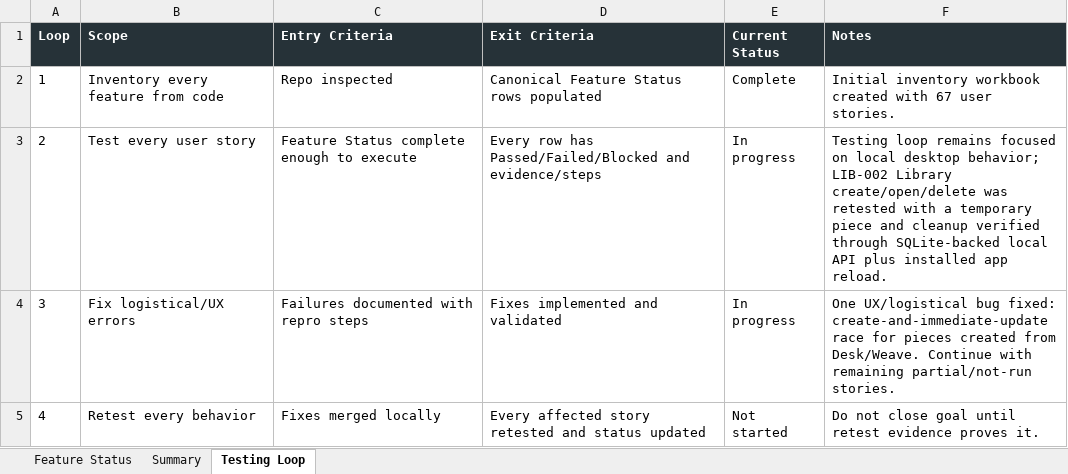
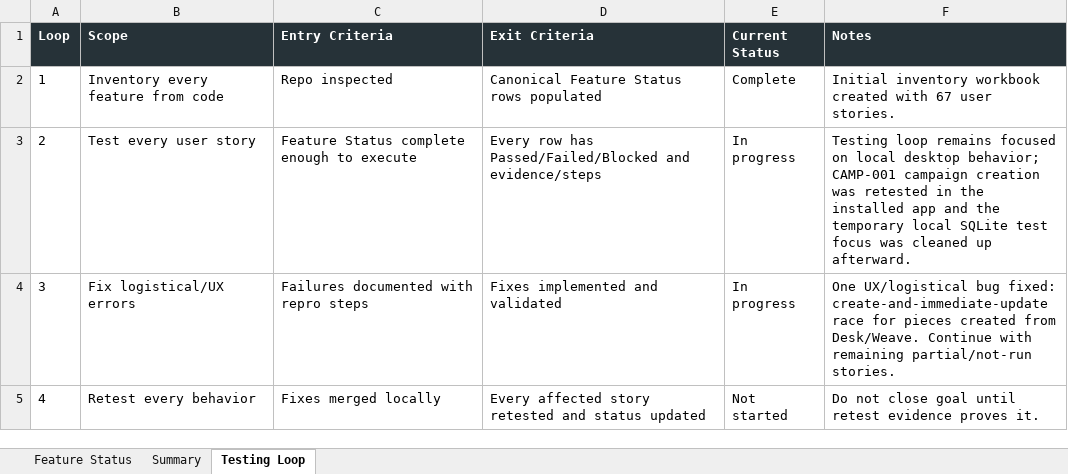
Before and after one commit to Transformation-Agency/pillar-press, an Excel workbook: docs/kings-press-feature-status.xlsx, sheet Testing Loop, drawn as a sheet; values as stored, in another font and other column widths than the file's, no borders; the diff names each change by its address in the sheet, - before the commit and + after, or states it on an @@ line.

Commit message:
Record desktop campaign creation retest

```diff
--- a/docs/kings-press-feature-status.xlsx (sheet Testing Loop)
+++ b/docs/kings-press-feature-status.xlsx (sheet Testing Loop)
-F3 (Notes): …desktop behavior; LIB-002 Library create/open/delete was retested with a temporary piece and cleanup verified through SQLite-backed local API plus installed app reload.
+F3 (Notes): …desktop behavior; CAMP-001 campaign creation was retested in the installed app and the temporary local SQLite test focus was cleaned up afterward.
```
Also changed, not shown: sheet Feature Status.
